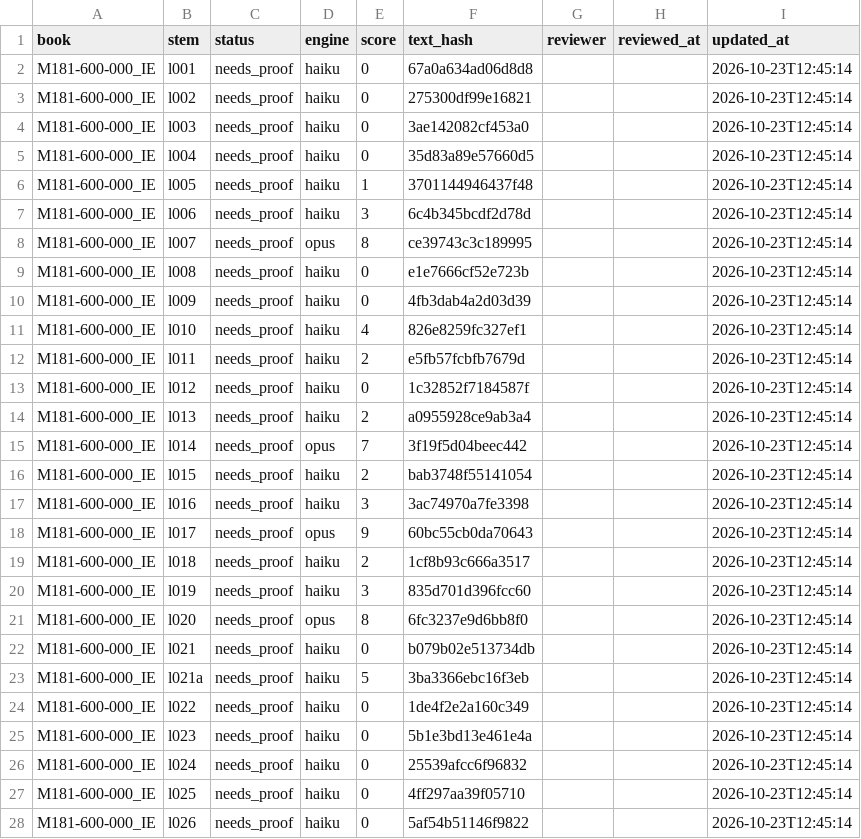
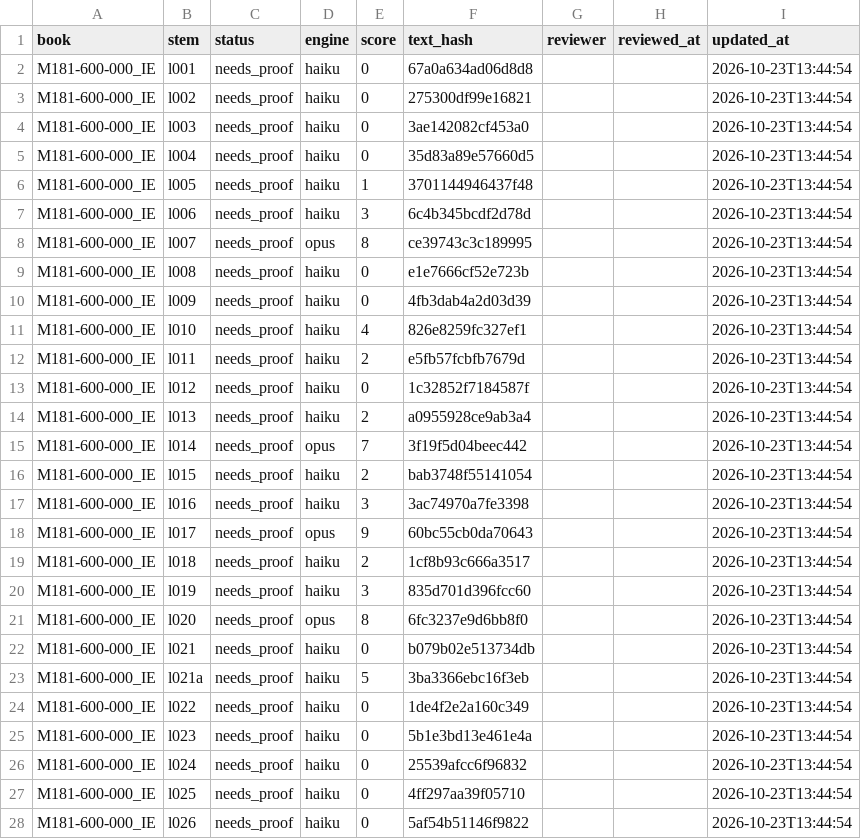
Before and after one commit to r3dfx080/Kadr-3PM_docs, a CSV file: kb/review/pages.csv, drawn as a sheet; only a part is shown; the diff covers the shown part only.

```diff
--- a/kb/review/pages.csv
+++ b/kb/review/pages.csv
@@ -1,28 +1,28 @@
 book,stem,status,engine,score,text_hash,reviewer,reviewed_at,updated_at
-M181-600-000_IE,l001,needs_proof,haiku,0,67a0a634ad06d8d8,,,2026-10-23T12:45:14
-M181-600-000_IE,l002,needs_proof,haiku,0,275300df99e16821,,,2026-10-23T12:45:14
-M181-600-000_IE,l003,needs_proof,haiku,0,3ae142082cf453a0,,,2026-10-23T12:45:14
-M181-600-000_IE,l004,needs_proof,haiku,0,35d83a89e57660d5,,,2026-10-23T12:45:14
-M181-600-000_IE,l005,needs_proof,haiku,1,3701144946437f48,,,2026-10-23T12:45:14
-M181-600-000_IE,l006,needs_proof,haiku,3,6c4b345bcdf2d78d,,,2026-10-23T12:45:14
-M181-600-000_IE,l007,needs_proof,opus,8,ce39743c3c189995,,,2026-10-23T12:45:14
-M181-600-000_IE,l008,needs_proof,haiku,0,e1e7666cf52e723b,,,2026-10-23T12:45:14
-M181-600-000_IE,l009,needs_proof,haiku,0,4fb3dab4a2d03d39,,,2026-10-23T12:45:14
-M181-600-000_IE,l010,needs_proof,haiku,4,826e8259fc327ef1,,,2026-10-23T12:45:14
-M181-600-000_IE,l011,needs_proof,haiku,2,e5fb57fcbfb7679d,,,2026-10-23T12:45:14
-M181-600-000_IE,l012,needs_proof,haiku,0,1c32852f7184587f,,,2026-10-23T12:45:14
-M181-600-000_IE,l013,needs_proof,haiku,2,a0955928ce9ab3a4,,,2026-10-23T12:45:14
-M181-600-000_IE,l014,needs_proof,opus,7,3f19f5d04beec442,,,2026-10-23T12:45:14
-M181-600-000_IE,l015,needs_proof,haiku,2,bab3748f55141054,,,2026-10-23T12:45:14
-M181-600-000_IE,l016,needs_proof,haiku,3,3ac74970a7fe3398,,,2026-10-23T12:45:14
-M181-600-000_IE,l017,needs_proof,opus,9,60bc55cb0da70643,,,2026-10-23T12:45:14
-M181-600-000_IE,l018,needs_proof,haiku,2,1cf8b93c666a3517,,,2026-10-23T12:45:14
-M181-600-000_IE,l019,needs_proof,haiku,3,835d701d396fcc60,,,2026-10-23T12:45:14
-M181-600-000_IE,l020,needs_proof,opus,8,6fc3237e9d6bb8f0,,,2026-10-23T12:45:14
-M181-600-000_IE,l021,needs_proof,haiku,0,b079b02e513734db,,,2026-10-23T12:45:14
-M181-600-000_IE,l021a,needs_proof,haiku,5,3ba3366ebc16f3eb,,,2026-10-23T12:45:14
-M181-600-000_IE,l022,needs_proof,haiku,0,1de4f2e2a160c349,,,2026-10-23T12:45:14
-M181-600-000_IE,l023,needs_proof,haiku,0,5b1e3bd13e461e4a,,,2026-10-23T12:45:14
-M181-600-000_IE,l024,needs_proof,haiku,0,25539afcc6f96832,,,2026-10-23T12:45:14
-M181-600-000_IE,l025,needs_proof,haiku,0,4ff297aa39f05710,,,2026-10-23T12:45:14
-M181-600-000_IE,l026,needs_proof,haiku,0,5af54b51146f9822,,,2026-10-23T12:45:14
+M181-600-000_IE,l001,needs_proof,haiku,0,67a0a634ad06d8d8,,,2026-10-23T13:44:54
+M181-600-000_IE,l002,needs_proof,haiku,0,275300df99e16821,,,2026-10-23T13:44:54
+M181-600-000_IE,l003,needs_proof,haiku,0,3ae142082cf453a0,,,2026-10-23T13:44:54
+M181-600-000_IE,l004,needs_proof,haiku,0,35d83a89e57660d5,,,2026-10-23T13:44:54
+M181-600-000_IE,l005,needs_proof,haiku,1,3701144946437f48,,,2026-10-23T13:44:54
+M181-600-000_IE,l006,needs_proof,haiku,3,6c4b345bcdf2d78d,,,2026-10-23T13:44:54
+M181-600-000_IE,l007,needs_proof,opus,8,ce39743c3c189995,,,2026-10-23T13:44:54
+M181-600-000_IE,l008,needs_proof,haiku,0,e1e7666cf52e723b,,,2026-10-23T13:44:54
+M181-600-000_IE,l009,needs_proof,haiku,0,4fb3dab4a2d03d39,,,2026-10-23T13:44:54
+M181-600-000_IE,l010,needs_proof,haiku,4,826e8259fc327ef1,,,2026-10-23T13:44:54
+M181-600-000_IE,l011,needs_proof,haiku,2,e5fb57fcbfb7679d,,,2026-10-23T13:44:54
+M181-600-000_IE,l012,needs_proof,haiku,0,1c32852f7184587f,,,2026-10-23T13:44:54
+M181-600-000_IE,l013,needs_proof,haiku,2,a0955928ce9ab3a4,,,2026-10-23T13:44:54
+M181-600-000_IE,l014,needs_proof,opus,7,3f19f5d04beec442,,,2026-10-23T13:44:54
+M181-600-000_IE,l015,needs_proof,haiku,2,bab3748f55141054,,,2026-10-23T13:44:54
+M181-600-000_IE,l016,needs_proof,haiku,3,3ac74970a7fe3398,,,2026-10-23T13:44:54
+M181-600-000_IE,l017,needs_proof,opus,9,60bc55cb0da70643,,,2026-10-23T13:44:54
+M181-600-000_IE,l018,needs_proof,haiku,2,1cf8b93c666a3517,,,2026-10-23T13:44:54
+M181-600-000_IE,l019,needs_proof,haiku,3,835d701d396fcc60,,,2026-10-23T13:44:54
+M181-600-000_IE,l020,needs_proof,opus,8,6fc3237e9d6bb8f0,,,2026-10-23T13:44:54
+M181-600-000_IE,l021,needs_proof,haiku,0,b079b02e513734db,,,2026-10-23T13:44:54
+M181-600-000_IE,l021a,needs_proof,haiku,5,3ba3366ebc16f3eb,,,2026-10-23T13:44:54
+M181-600-000_IE,l022,needs_proof,haiku,0,1de4f2e2a160c349,,,2026-10-23T13:44:54
+M181-600-000_IE,l023,needs_proof,haiku,0,5b1e3bd13e461e4a,,,2026-10-23T13:44:54
+M181-600-000_IE,l024,needs_proof,haiku,0,25539afcc6f96832,,,2026-10-23T13:44:54
+M181-600-000_IE,l025,needs_proof,haiku,0,4ff297aa39f05710,,,2026-10-23T13:44:54
+M181-600-000_IE,l026,needs_proof,haiku,0,5af54b51146f9822,,,2026-10-23T13:44:54
```
Also changed, not shown: 141 edited cells elsewhere in this file, kb/review/issues.csv, 4 other files.
